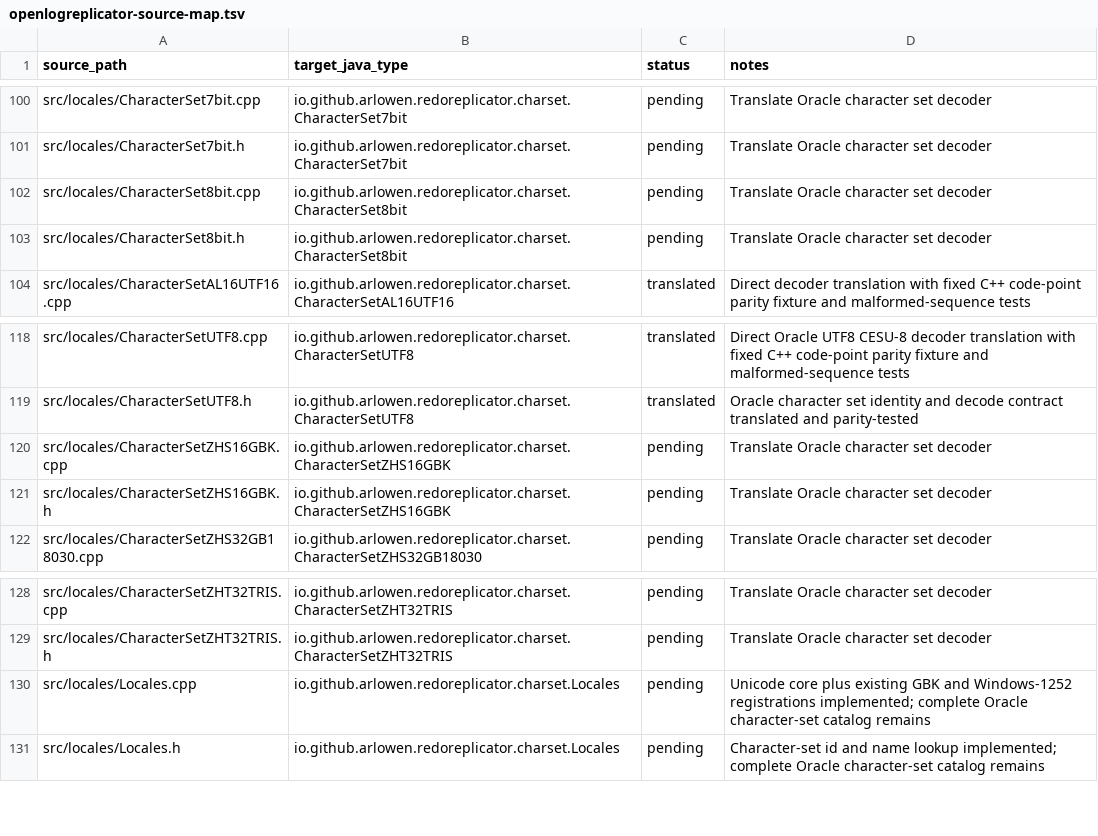
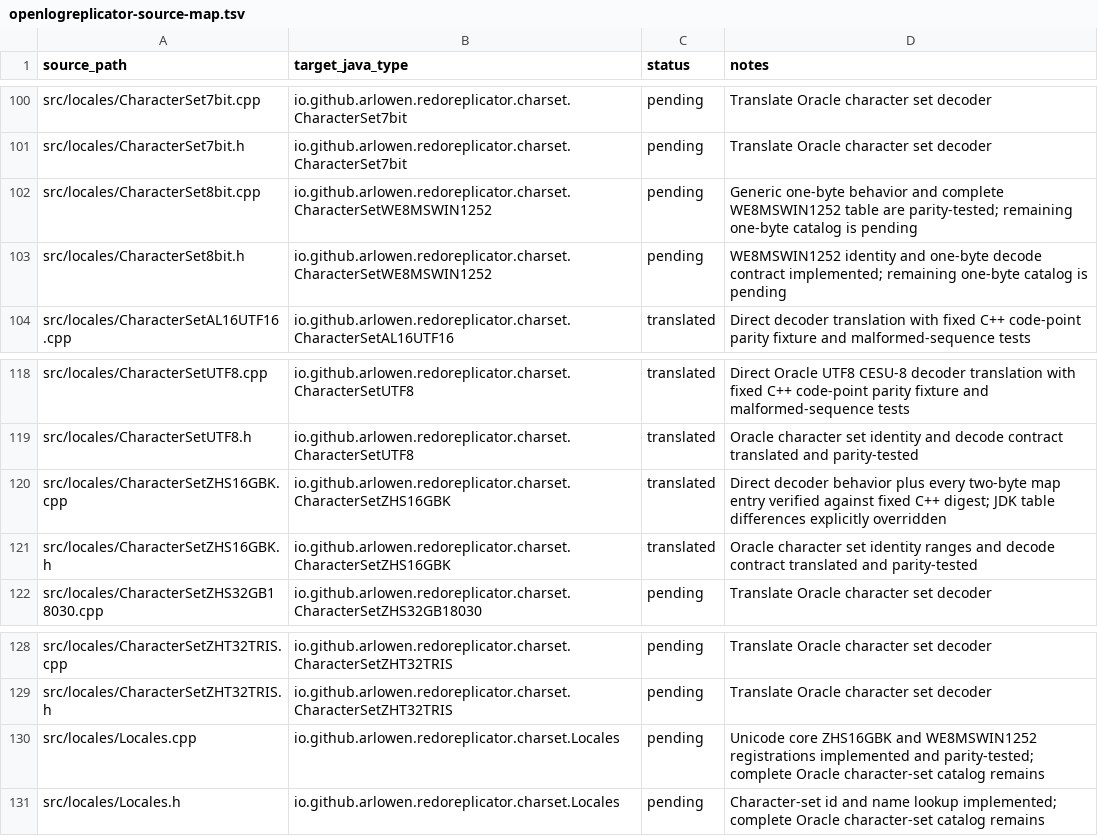
Before and after one commit to Arlowen/RedoReplicator, a TSV file: migration/openlogreplicator-source-map.tsv, drawn as a sheet; only a part is shown, gaps mark what is left out.

Commit message:
feat: decode supported Oracle charsets

```diff
--- a/migration/openlogreplicator-source-map.tsv
+++ b/migration/openlogreplicator-source-map.tsv
@@ -101,4 +101,4 @@ src/locales/CharacterSet7bit.cpp	io.github.arlowen.redoreplicator.charset.Charac
 src/locales/CharacterSet7bit.h	io.github.arlowen.redoreplicator.charset.CharacterSet7bit	pending	Translate Oracle character set decoder
-src/locales/CharacterSet8bit.cpp	io.github.arlowen.redoreplicator.charset.CharacterSet8bit	pending	Translate Oracle character set decoder
-src/locales/CharacterSet8bit.h	io.github.arlowen.redoreplicator.charset.CharacterSet8bit	pending	Translate Oracle character set decoder
+src/locales/CharacterSet8bit.cpp	io.github.arlowen.redoreplicator.charset.CharacterSetWE8MSWIN1252	pending	Generic one-byte behavior and complete WE8MSWIN1252 table are parity-tested; remaining one-byte catalog is pending
+src/locales/CharacterSet8bit.h	io.github.arlowen.redoreplicator.charset.CharacterSetWE8MSWIN1252	pending	WE8MSWIN1252 identity and one-byte decode contract implemented; remaining one-byte catalog is pending
 src/locales/CharacterSetAL16UTF16.cpp	io.github.arlowen.redoreplicator.charset.CharacterSetAL16UTF16	translated	Direct decoder translation with fixed C++ code-point parity fixture and malformed-sequence tests
@@ -119,4 +119,4 @@ src/locales/CharacterSetUTF8.cpp	io.github.arlowen.redoreplicator.charset.Charac
 src/locales/CharacterSetUTF8.h	io.github.arlowen.redoreplicator.charset.CharacterSetUTF8	translated	Oracle character set identity and decode contract translated and parity-tested
-src/locales/CharacterSetZHS16GBK.cpp	io.github.arlowen.redoreplicator.charset.CharacterSetZHS16GBK	pending	Translate Oracle character set decoder
-src/locales/CharacterSetZHS16GBK.h	io.github.arlowen.redoreplicator.charset.CharacterSetZHS16GBK	pending	Translate Oracle character set decoder
+src/locales/CharacterSetZHS16GBK.cpp	io.github.arlowen.redoreplicator.charset.CharacterSetZHS16GBK	translated	Direct decoder behavior plus every two-byte map entry verified against fixed C++ digest; JDK table differences explicitly overridden
+src/locales/CharacterSetZHS16GBK.h	io.github.arlowen.redoreplicator.charset.CharacterSetZHS16GBK	translated	Oracle character set identity ranges and decode contract translated and parity-tested
 src/locales/CharacterSetZHS32GB18030.cpp	io.github.arlowen.redoreplicator.charset.CharacterSetZHS32GB18030	pending	Translate Oracle character set decoder
@@ -129,3 +129,3 @@ src/locales/CharacterSetZHT32TRIS.cpp	io.github.arlowen.redoreplicator.charset.C
 src/locales/CharacterSetZHT32TRIS.h	io.github.arlowen.redoreplicator.charset.CharacterSetZHT32TRIS	pending	Translate Oracle character set decoder
-src/locales/Locales.cpp	io.github.arlowen.redoreplicator.charset.Locales	pending	Unicode core plus existing GBK and Windows-1252 registrations implemented; complete Oracle character-set catalog remains
+src/locales/Locales.cpp	io.github.arlowen.redoreplicator.charset.Locales	pending	Unicode core ZHS16GBK and WE8MSWIN1252 registrations implemented and parity-tested; complete Oracle character-set catalog remains
 src/locales/Locales.h	io.github.arlowen.redoreplicator.charset.Locales	pending	Character-set id and name lookup implemented; complete Oracle character-set catalog remains
```
Also changed, not shown: 19 other files.
